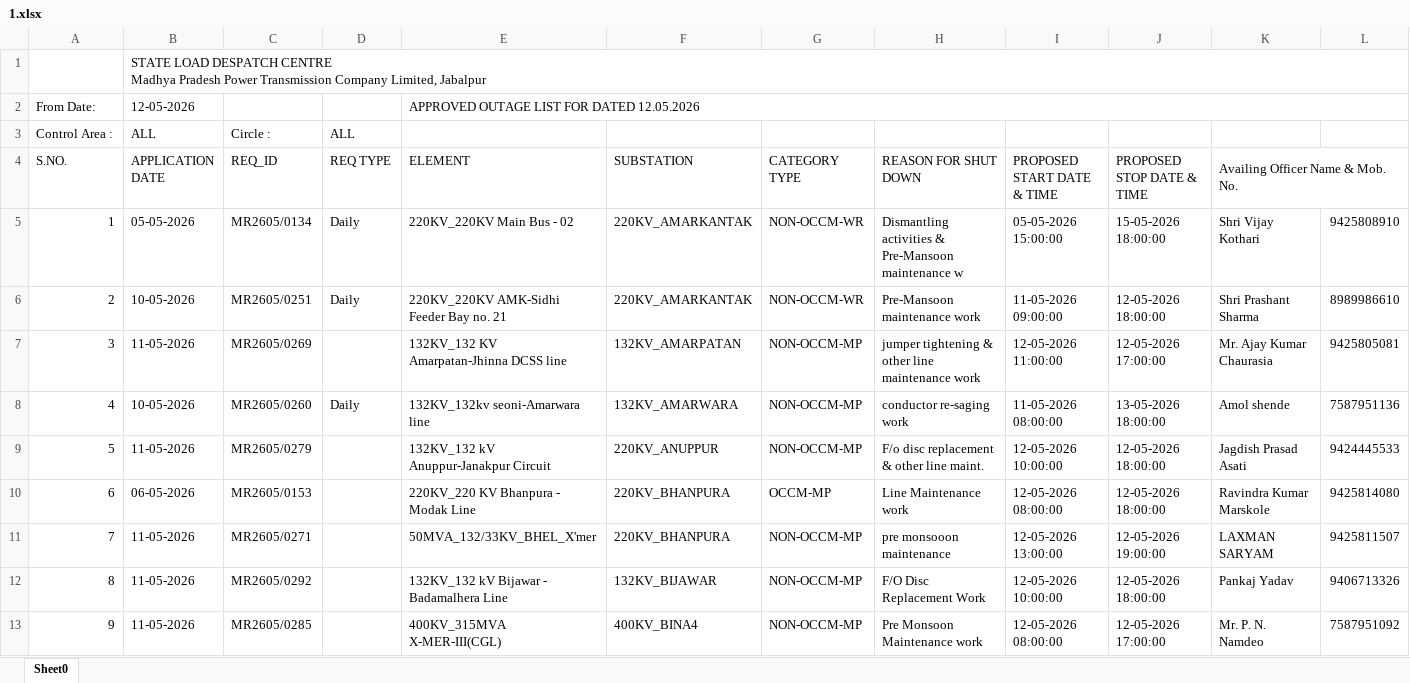
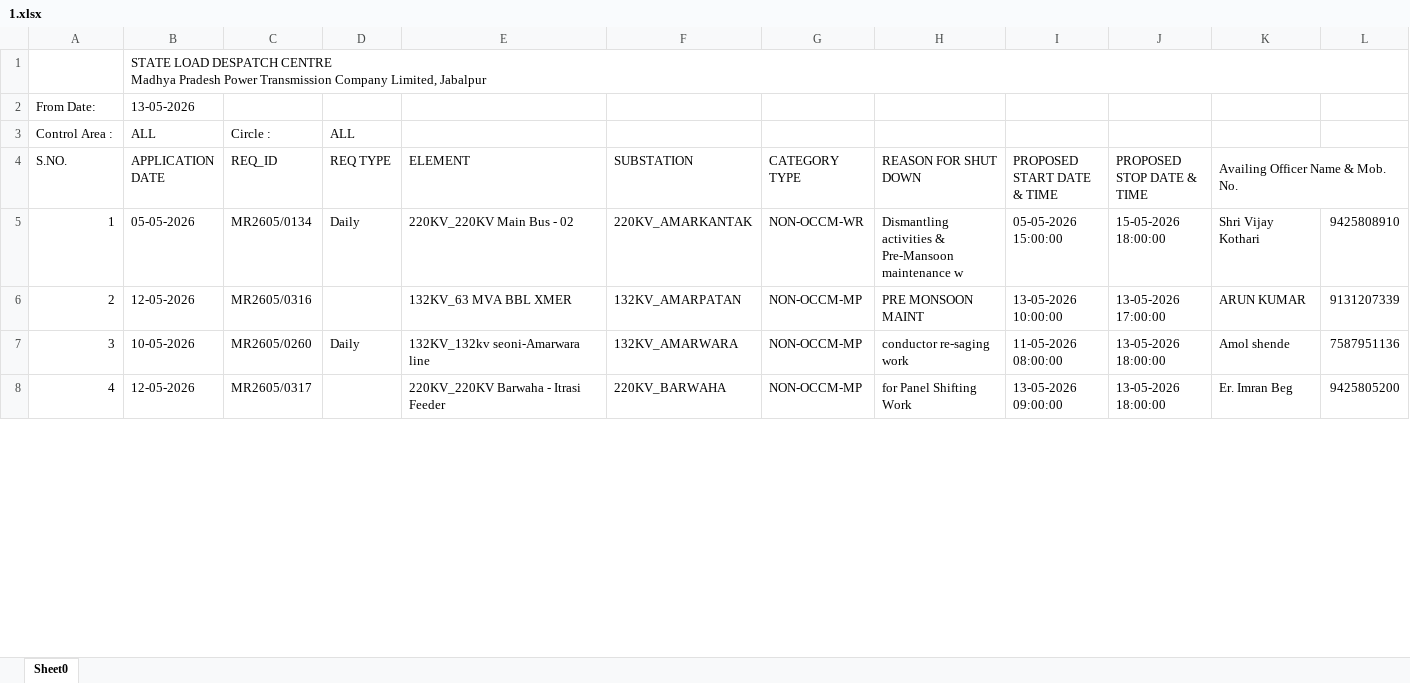
Before and after one commit to SLDCMP/shutdown, an Excel workbook: 1.xlsx, sheet Sheet0, drawn as a sheet; only a part is shown; values as stored, in another font and other column widths than the file's, no cell formats; charts and pictures not drawn; removed rows and columns are numbered as before the commit, all else as after; rows hold the shown columns only; the diff covers the shown part only; the diff names each change by its address in the sheet, - before the commit and + after, or states it on an @@ line.

Commit message:
Add files via upload

```diff
--- a/1.xlsx (sheet Sheet0)
+++ b/1.xlsx (sheet Sheet0)
-row 2: From Date: | 12-05-2026 |  |  | APPROVED OUTAGE LIST FOR DATED 12.05.2026
+row 2: From Date: | 13-05-2026
-row 6: 2 | 10-05-2026 | MR2605/0251 | Daily | 220KV_220KV AMK-Sidhi Feeder Bay no. 21 | 220KV_AMARKANTAK | NON-OCCM-WR | Pre-Mansoon maintenance work | 11-05-2026 09:00:00 | 12-05-2026 18:00:00 | Shri Prashant Sharma | 8989986610
-row 7: 3 | 11-05-2026 | MR2605/0269 |  | 132KV_132 KV Amarpatan-Jhinna DCSS line | 132KV_AMARPATAN | NON-OCCM-MP | jumper tightening & other line maintenance work | 12-05-2026 11:00:00 | 12-05-2026 17:00:00 | Mr. Ajay Kumar Chaurasia | 9425805081
+row 6: 2 | 12-05-2026 | MR2605/0316 |  | 132KV_63 MVA BBL XMER | 132KV_AMARPATAN | NON-OCCM-MP | PRE MONSOON MAINT | 13-05-2026 10:00:00 | 13-05-2026 17:00:00 | ARUN KUMAR | 9131207339
@@ column A (S.NO.) renumbered between rows 7 and 35 @@
-row 9: 5 | 11-05-2026 | MR2605/0279 |  | 132KV_132 kV Anuppur-Janakpur Circuit | 220KV_ANUPPUR | NON-OCCM-MP | F/o disc replacement & other line maint. | 12-05-2026 10:00:00 | 12-05-2026 18:00:00 | Jagdish Prasad Asati | 9424445533
-row 10: 6 | 06-05-2026 | MR2605/0153 |  | 220KV_220 KV Bhanpura - Modak Line | 220KV_BHANPURA | OCCM-MP | Line Maintenance work | 12-05-2026 08:00:00 | 12-05-2026 18:00:00 | Ravindra Kumar Marskole | 9425814080
-row 11: 7 | 11-05-2026 | MR2605/0271 |  | 50MVA_132/33KV_BHEL_X'mer | 220KV_BHANPURA | NON-OCCM-MP | pre monsooon maintenance | 12-05-2026 13:00:00 | 12-05-2026 19:00:00 | LAXMAN SARYAM | 9425811507
-row 12: 8 | 11-05-2026 | MR2605/0292 |  | 132KV_132 kV Bijawar - Badamalhera Line | 132KV_BIJAWAR | NON-OCCM-MP | F/O Disc Replacement Work | 12-05-2026 10:00:00 | 12-05-2026 18:00:00 | Pankaj Yadav | 9406713326
-row 13: 9 | 11-05-2026 | MR2605/0285 |  | 400KV_315MVA X-MER-III(CGL) | 400KV_BINA4 | NON-OCCM-MP | Pre Monsoon Maintenance work | 12-05-2026 08:00:00 | 12-05-2026 17:00:00 | Mr. P. N. Namdeo | 7587951092
+row 8: 4 | 12-05-2026 | MR2605/0317 |  | 220KV_220KV Barwaha - Itrasi Feeder | 220KV_BARWAHA | NON-OCCM-MP | for Panel Shifting Work | 13-05-2026 09:00:00 | 13-05-2026 18:00:00 | Er. Imran Beg | 9425805200
```
Also changed, not shown: 11 added rows, 30 removed rows and 107 edited cells elsewhere in this sheet, cell formats, charts or pictures.
